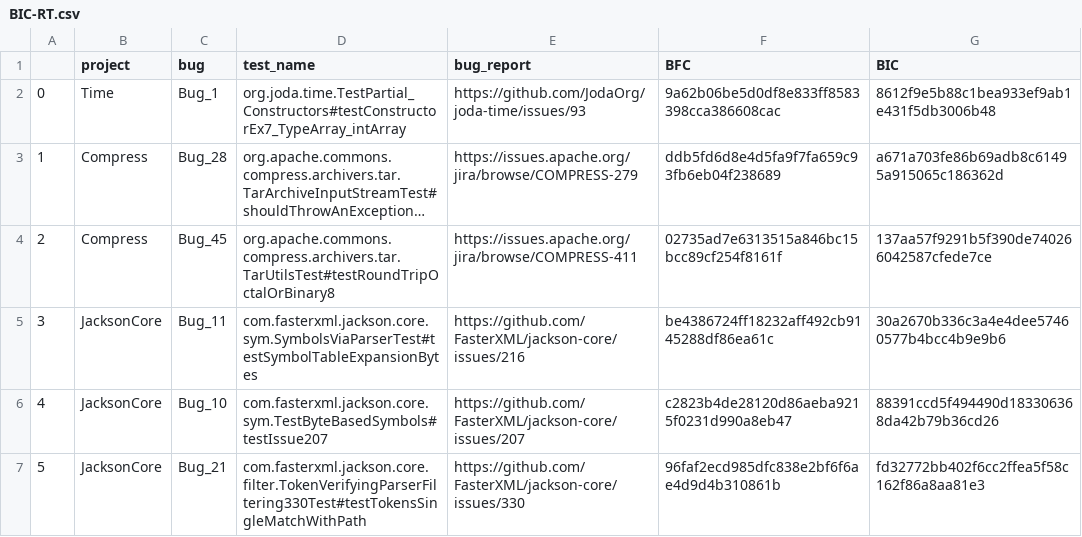
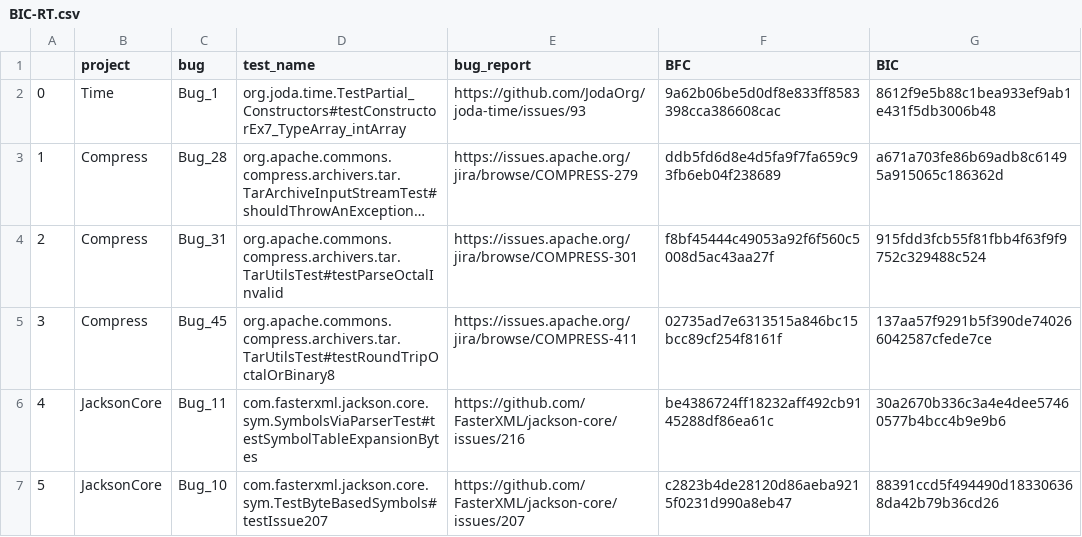
Before and after one commit to codeurjc/BugHunter, a CSV file: dataset/BIC-RT.csv, drawn as a sheet; only a part is shown; the shorter side is filled out with more unchanged rows; long unchanged cells end in …; addresses are those after the commit; the diff names each change by its address in the sheet, - before the commit and + after, or states it on an @@ line.

```diff
--- a/dataset/BIC-RT.csv
+++ b/dataset/BIC-RT.csv
+row 4: 2 | Compress | Bug_31 | org.apache.commons.compress.archivers.tar.TarUtilsTest#testParseOctalInvalid | https://issues.apache.org/jira/browse/COMPRESS-301 | f8bf45444c49053a92f6f560c5008d5ac43aa27f | 915fdd3fcb55f81fbb4f63f9f9752c329488c524
@@ column A renumbered from row 5 down @@
```
Also changed, not shown: 2 other files.
